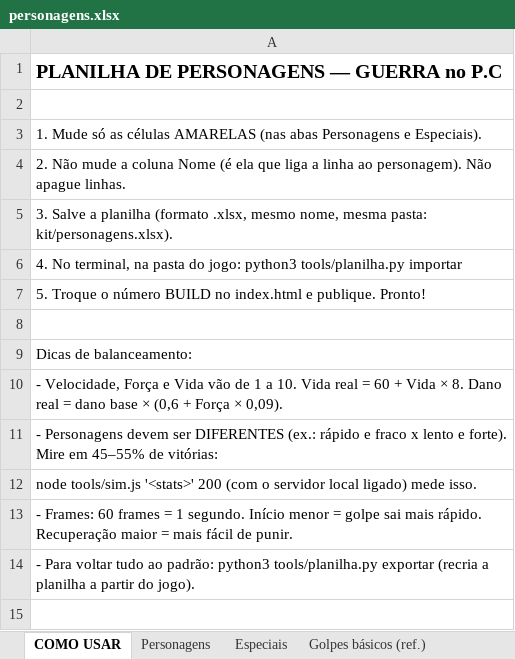
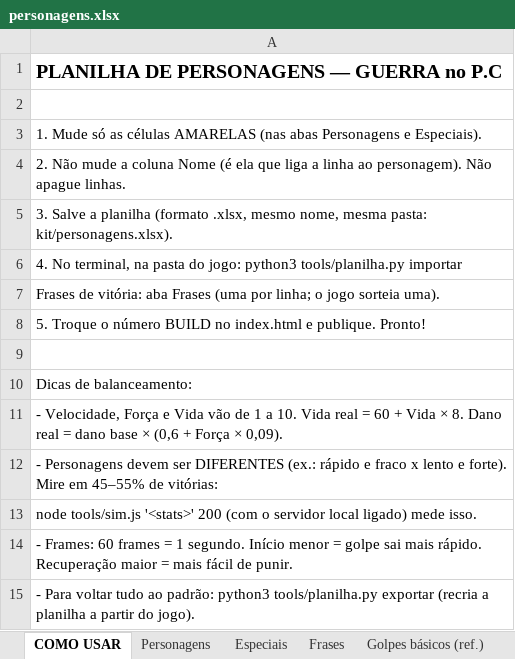
Before and after one commit to matmaues/guerranopc, an Excel workbook: kit/personagens.xlsx, sheet COMO USAR, drawn as a sheet; values as stored, in another font and other column widths than the file's, no borders; the diff names each change by its address in the sheet, - before the commit and + after, or states it on an @@ line.

```diff
--- a/kit/personagens.xlsx (sheet COMO USAR)
+++ b/kit/personagens.xlsx (sheet COMO USAR)
+sheet tab: Frases
+row 7: Frases de vitória: aba Frases (uma por linha; o jogo sorteia uma).
```
Also changed, not shown: sheet Especiais, sheet Personagens, hidden cells, 41 other files.
